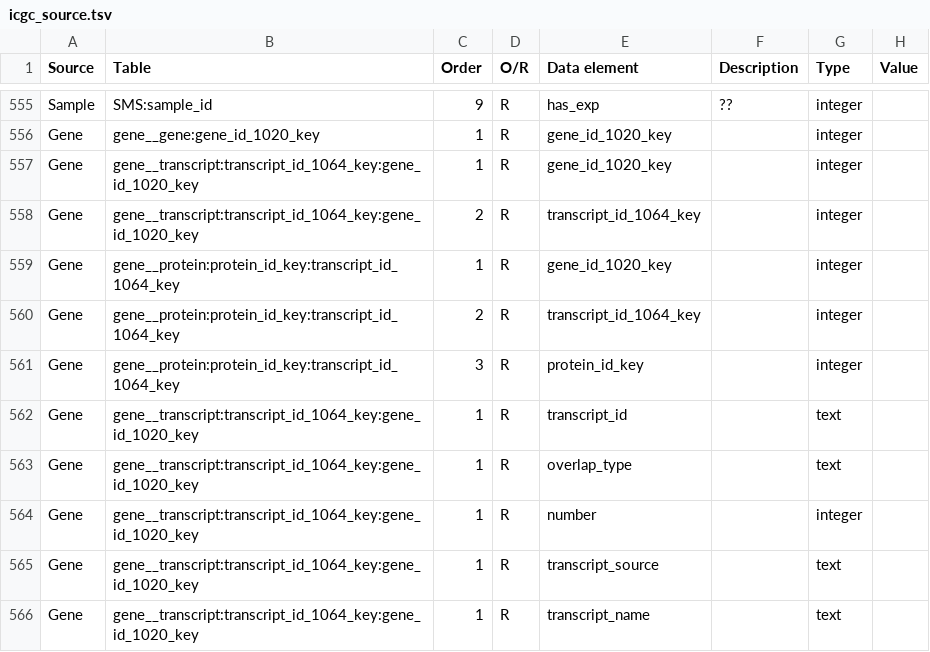
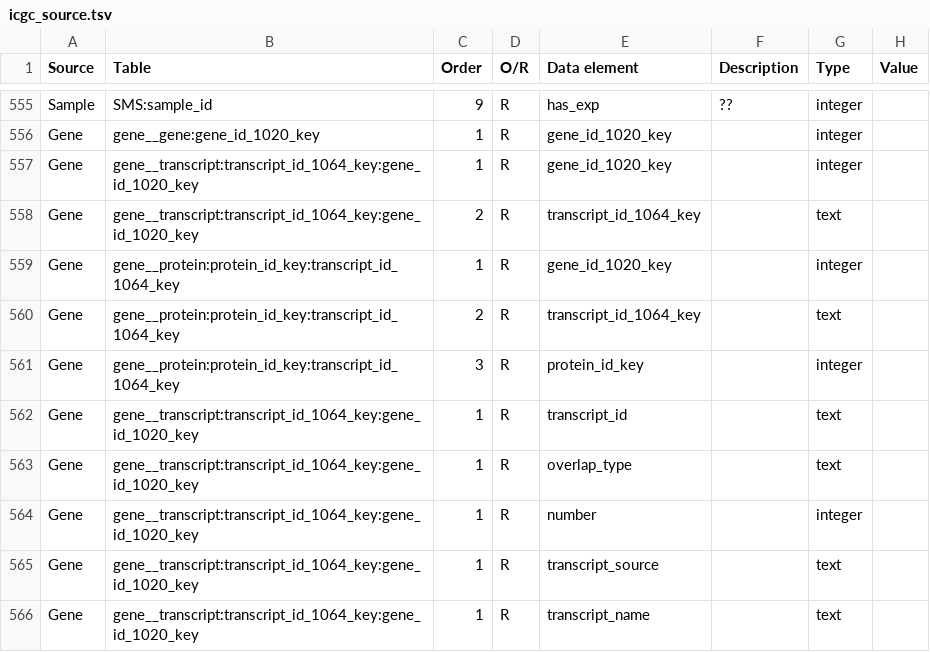
Before and after one commit to biomart/biomart-testdata, a TSV file: icgc_source.tsv, drawn as a sheet; only a part is shown, gaps mark what is left out.

```diff
--- a/icgc_source.tsv
+++ b/icgc_source.tsv
@@ -557,5 +557,5 @@ Gene	gene__gene:gene_id_1020_key	1	R	gene_id_1020_key		integer
 Gene	gene__transcript:transcript_id_1064_key:gene_id_1020_key	1	R	gene_id_1020_key		integer	
-Gene	gene__transcript:transcript_id_1064_key:gene_id_1020_key	2	R	transcript_id_1064_key		integer	
+Gene	gene__transcript:transcript_id_1064_key:gene_id_1020_key	2	R	transcript_id_1064_key		text	
 Gene	gene__protein:protein_id_key:transcript_id_1064_key	1	R	gene_id_1020_key		integer	
-Gene	gene__protein:protein_id_key:transcript_id_1064_key	2	R	transcript_id_1064_key		integer	
+Gene	gene__protein:protein_id_key:transcript_id_1064_key	2	R	transcript_id_1064_key		text	
 Gene	gene__protein:protein_id_key:transcript_id_1064_key	3	R	protein_id_key		integer	
```
Also changed, not shown: icgc_relations.tsv, icgc_target.tsv.
